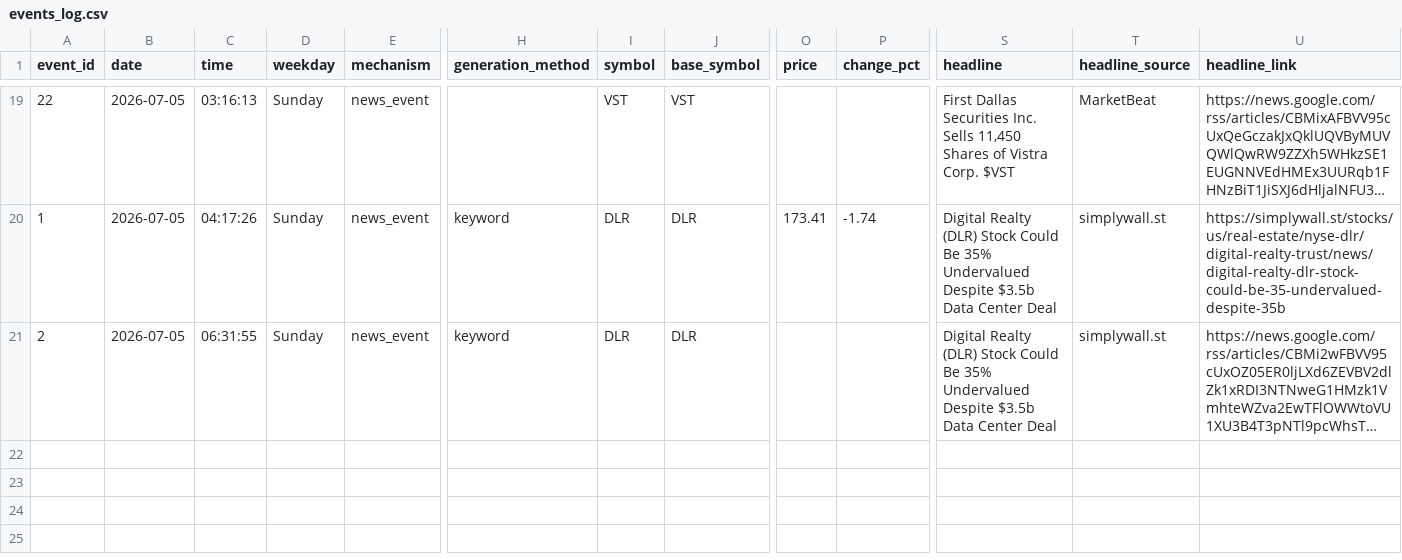
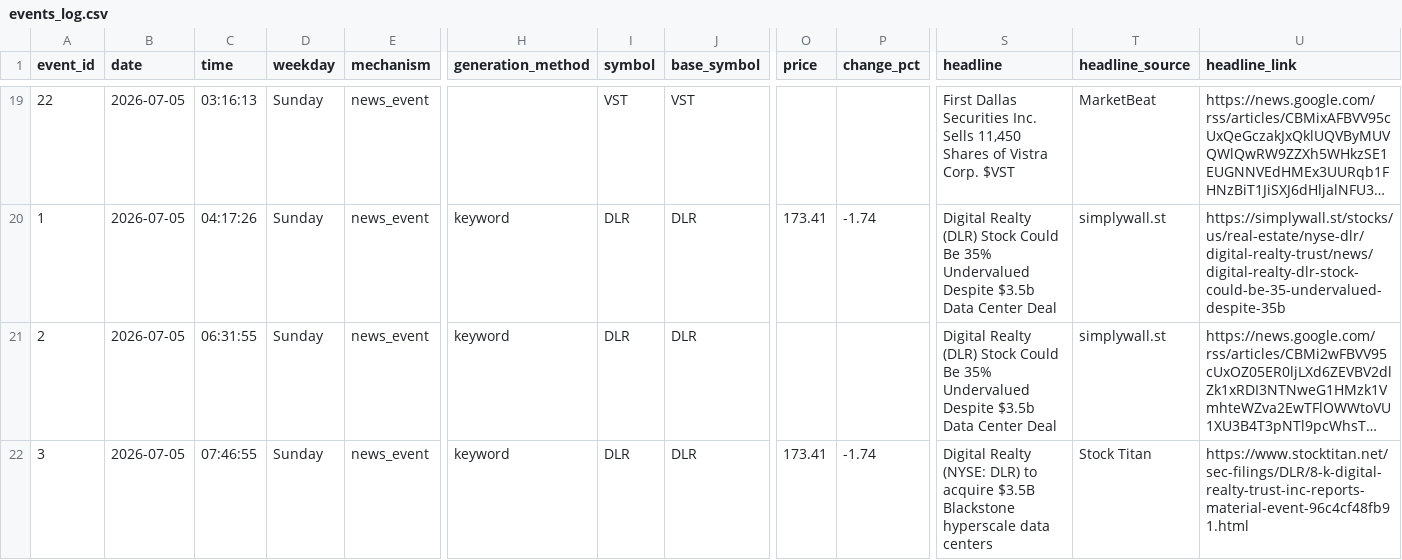
Before and after one commit to probablyproton/my_first_x_bot, a CSV file: events_log.csv, drawn as a sheet; only a part is shown, gaps mark what is left out; long unchanged cells end in …; rows hold the shown columns only; the diff names each change by its address in the sheet, - before the commit and + after, or states it on an @@ line.

```diff
--- a/events_log.csv
+++ b/events_log.csv
+row 22: 3 | 2026-07-05 | 07:46:55 | Sunday | news_event | keyword | DLR | DLR | 173.41 | -1.74 | Digital Realty (NYSE: DLR) to acquire $3.5B Blackstone hyperscale data centers | Stock Titan | https://www.stocktitan.net/sec-filings/DLR/8-k-digital-realty-trust-inc-reports-material-event-96c4cf48fb91.html
```
Also changed, not shown: 1 other file.
